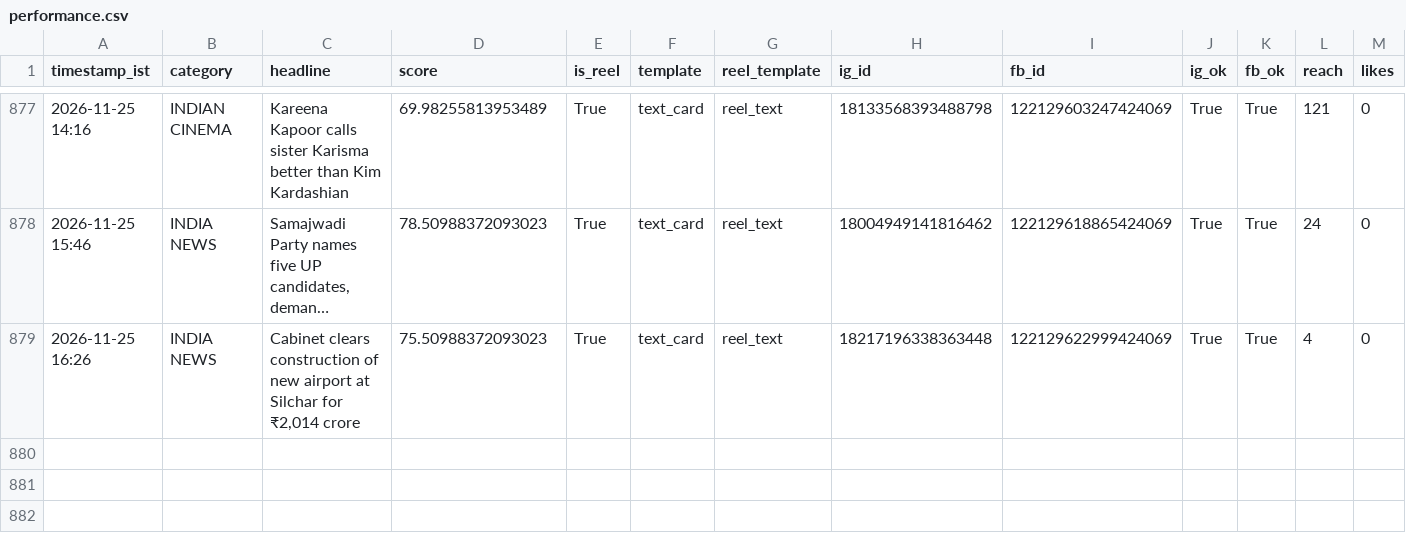
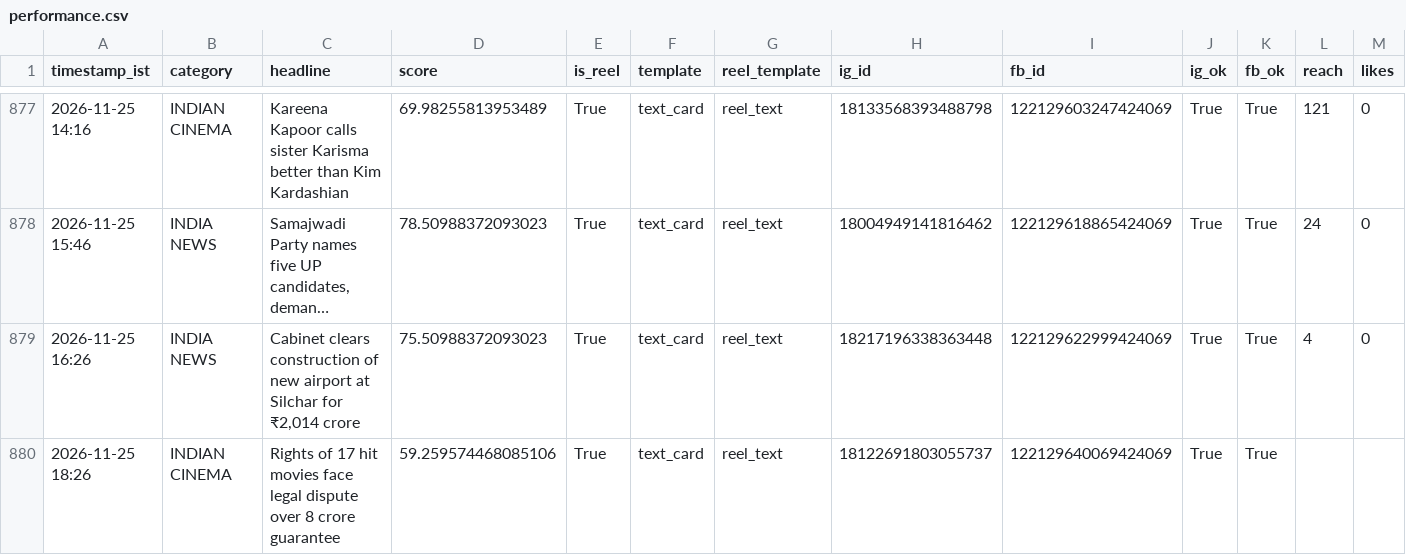
Before and after one commit to araviaravind333-sketch/Aravind24new, a CSV file: data/performance.csv, drawn as a sheet; only a part is shown, gaps mark what is left out; long unchanged cells end in …; rows hold the shown columns only; the diff names each change by its address in the sheet, - before the commit and + after, or states it on an @@ line.

```diff
--- a/data/performance.csv
+++ b/data/performance.csv
+row 880: 2026-11-25 18:26 | INDIAN CINEMA | Rights of 17 hit movies face legal dispute over 8 crore guarantee | 59.259574468085106 | True | text_card | reel_text | 18122691803055737 | 122129640069424069 | True | True
```
Also changed, not shown: 1 other file.
